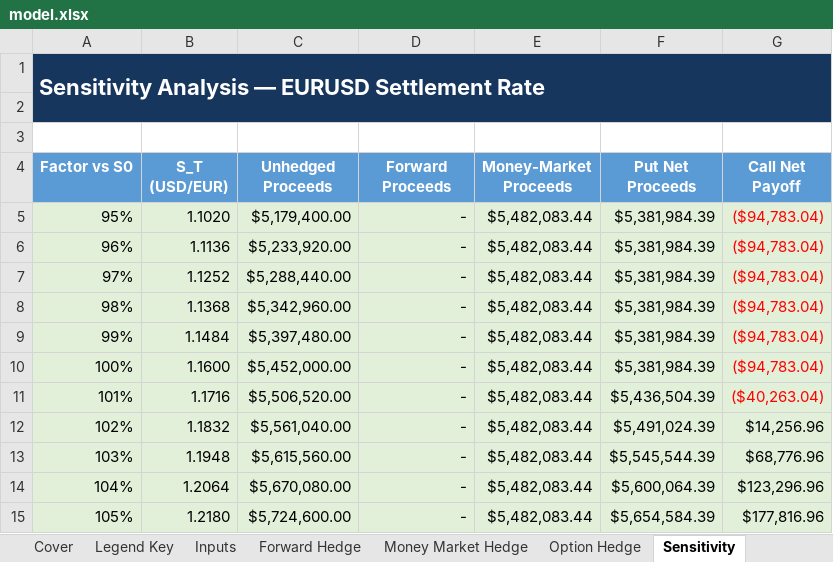
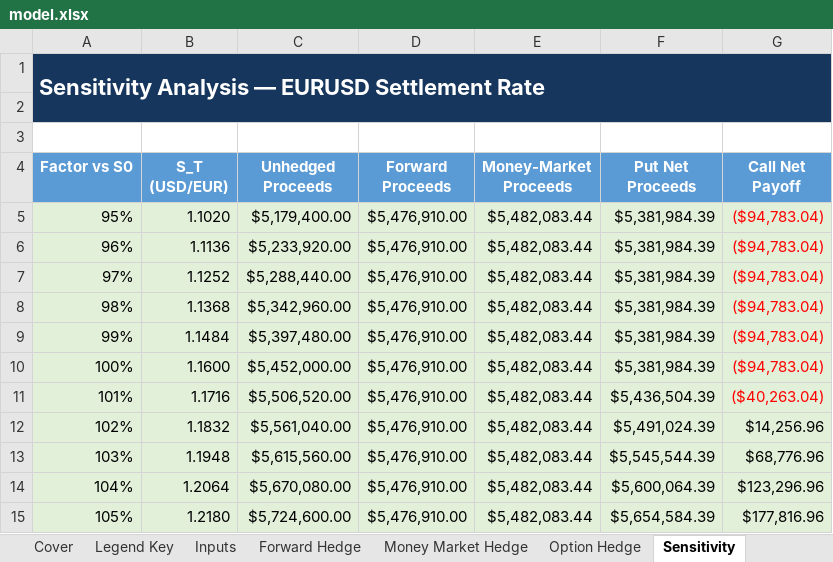
Before and after one commit to rileeanama/Rilee-Anama, an Excel workbook: capabilities/fx-hedging/model.xlsx, sheet Sensitivity, drawn as a sheet; values as stored, in another font and other column widths than the file's, no borders; charts and pictures not drawn; the diff names each change by its address in the sheet, - before the commit and + after, or states it on an @@ line.

```diff
--- a/capabilities/fx-hedging/model.xlsx (sheet Sensitivity)
+++ b/capabilities/fx-hedging/model.xlsx (sheet Sensitivity)
-D5:D15 (Forward Proceeds): -
+D5:D15 (Forward Proceeds): $5,476,910.00
```
Also changed, not shown: sheet Cover, sheet Forward Hedge, sheet Money Market Hedge, charts or pictures.
